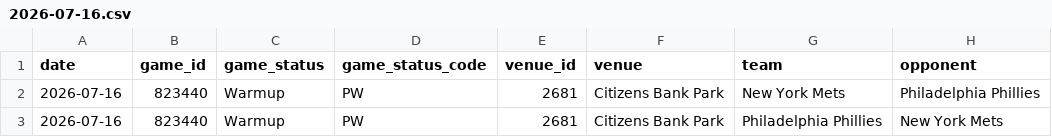
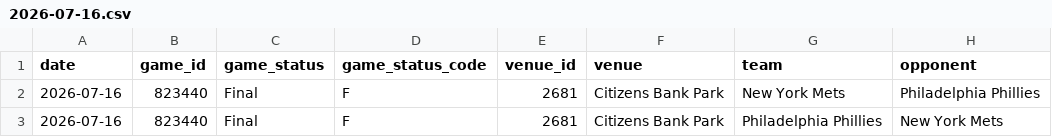
Before and after one commit to judebollera75-ops/mlb-ai-model, a CSV file: data/pitchers/2026-07-16.csv, drawn as a sheet; only a part is shown; the diff names each change by its address in the sheet, - before the commit and + after, or states it on an @@ line.

```diff
--- a/data/pitchers/2026-07-16.csv
+++ b/data/pitchers/2026-07-16.csv
-C2:C3 (game_status): Warmup
+C2:C3 (game_status): Final
-D2:D3 (game_status_code): PW
+D2:D3 (game_status_code): F
```
Also changed, not shown: data/final/master_dataset.csv, data/pitcher_stats/2026-07-16.csv, 9 other files.
